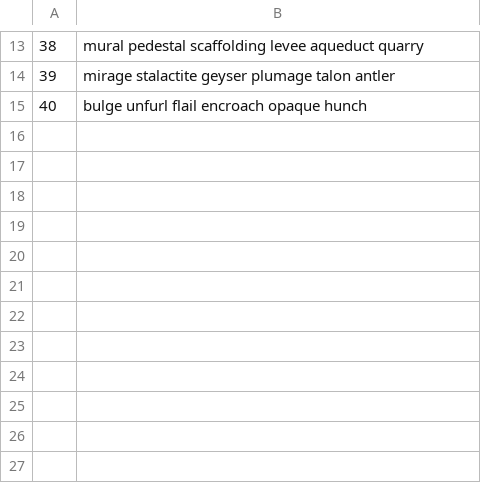
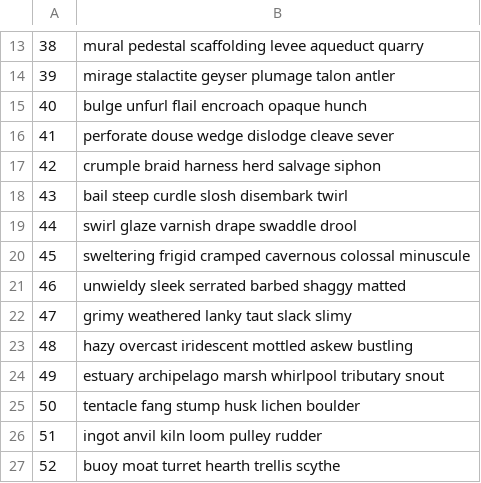
Before and after one commit to shiodome47/eitango, a TSV file: scripts/sheets.tsv, drawn as a sheet; only a part is shown, gaps mark what is left out.

```diff
--- a/scripts/sheets.tsv
+++ b/scripts/sheets.tsv
@@ -15 +15,13 @@
 40	bulge unfurl flail encroach opaque hunch
+41	perforate douse wedge dislodge cleave sever
+42	crumple braid harness herd salvage siphon
+43	bail steep curdle slosh disembark twirl
+44	swirl glaze varnish drape swaddle drool
+45	sweltering frigid cramped cavernous colossal minuscule
+46	unwieldy sleek serrated barbed shaggy matted
+47	grimy weathered lanky taut slack slimy
+48	hazy overcast iridescent mottled askew bustling
+49	estuary archipelago marsh whirlpool tributary snout
+50	tentacle fang stump husk lichen boulder
+51	ingot anvil kiln loom pulley rudder
+52	buoy moat turret hearth trellis scythe
```
Also changed, not shown: 1 other file.
